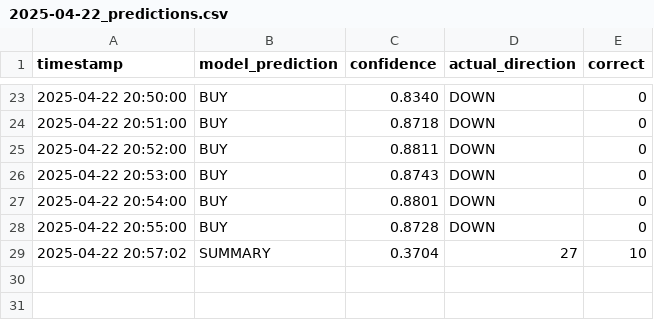
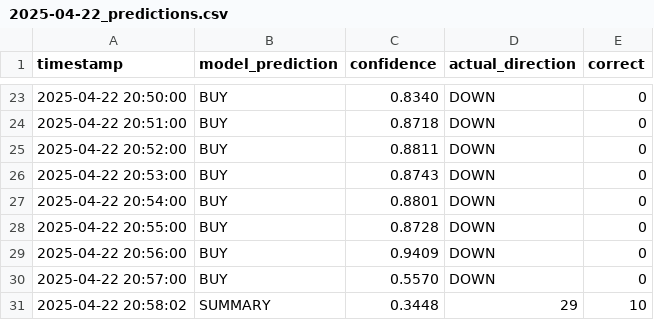
Before and after one commit to iamyusufgoktas/ml-trader1-logs, a CSV file: prediction_logs/2025-04-22_predictions.csv, drawn as a sheet; only a part is shown, gaps mark what is left out.

Commit message:
Update prediction data 2025-04-22T20:58:02.216458+00:00

```diff
--- a/prediction_logs/2025-04-22_predictions.csv
+++ b/prediction_logs/2025-04-22_predictions.csv
@@ -28,2 +28,4 @@ timestamp,model_prediction,confidence,actual_direction,correct
 2025-04-22 20:55:00,BUY,0.8728,DOWN,0
-2025-04-22 20:57:02,SUMMARY,0.3704,27,10
+2025-04-22 20:56:00,BUY,0.9409,DOWN,0
+2025-04-22 20:57:00,BUY,0.5570,DOWN,0
+2025-04-22 20:58:02,SUMMARY,0.3448,29,10
```
